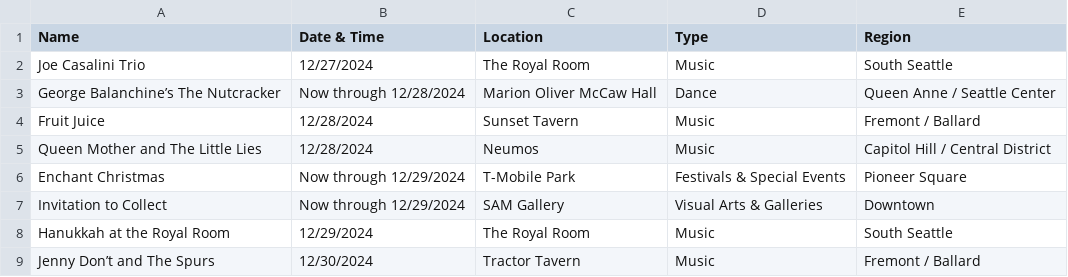
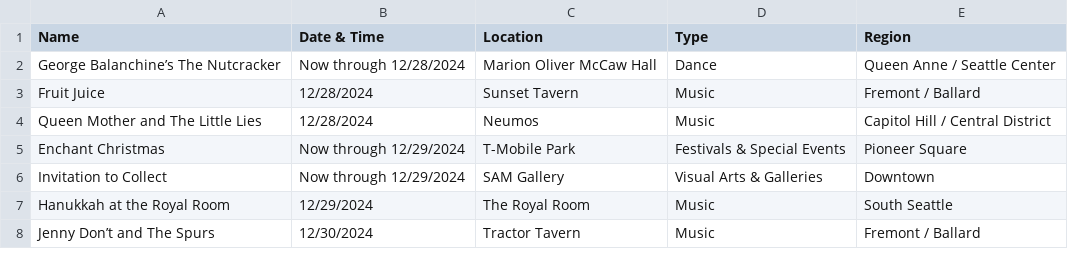
Before and after one commit to yeyfreya/TECHIN510_Lab4, a CSV file: events_basic.csv, drawn as a sheet; only a part is shown.

```diff
--- a/events_basic.csv
+++ b/events_basic.csv
@@ -1,3 +1,2 @@
 Name,Date & Time,Location,Type,Region
-Joe Casalini Trio,12/27/2024,The Royal Room,Music,South Seattle
 George Balanchine’s The Nutcracker,Now through 12/28/2024,Marion Oliver McCaw Hall,Dance,Queen Anne / Seattle Center
```
Also changed, not shown: events.csv, events_latlon.csv.
